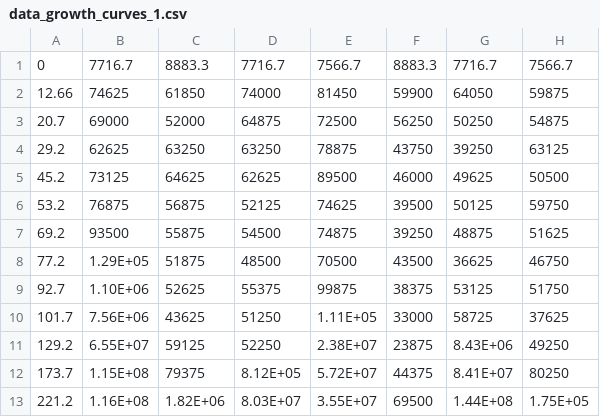
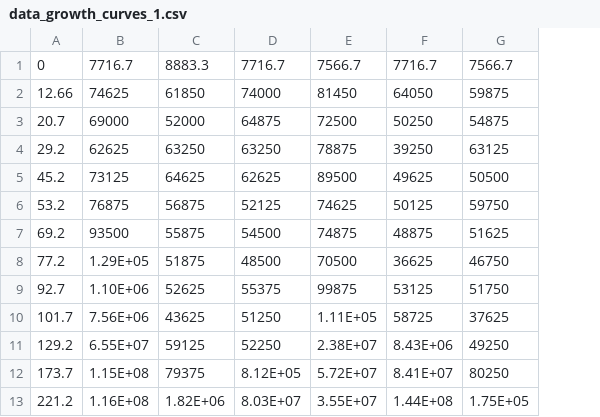
Before and after one commit to apacristian/Casimir-programming, a CSV file: data_raw/data_growth_curves_1.csv, drawn as a sheet; only a part is shown; the diff names each change by its address in the sheet, - before the commit and + after, or states it on an @@ line.

Commit message:
Add files via upload

```diff
--- a/data_raw/data_growth_curves_1.csv
+++ b/data_raw/data_growth_curves_1.csv
-column F, rows 1-13: 8883.3 | 59900 | 56250 | 43750 | 46000 | 39500 | 39250 | 43500 | 38375 | 33000 | 23875 | 44375 | 69500
```
